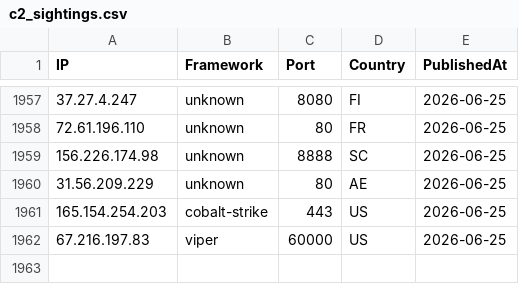
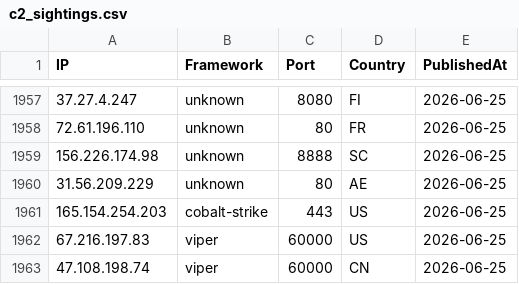
Before and after one commit to newtonpaul-hunting/c2-iocs, a CSV file: c2_sightings.csv, drawn as a sheet; only a part is shown, gaps mark what is left out; the diff names each change by its address in the sheet, - before the commit and + after, or states it on an @@ line.

Commit message:
add 47.108.198.74 (viper)

```diff
--- a/c2_sightings.csv
+++ b/c2_sightings.csv
+row 1963: 47.108.198.74 | viper | 60000 | CN | 2026-06-25
```
